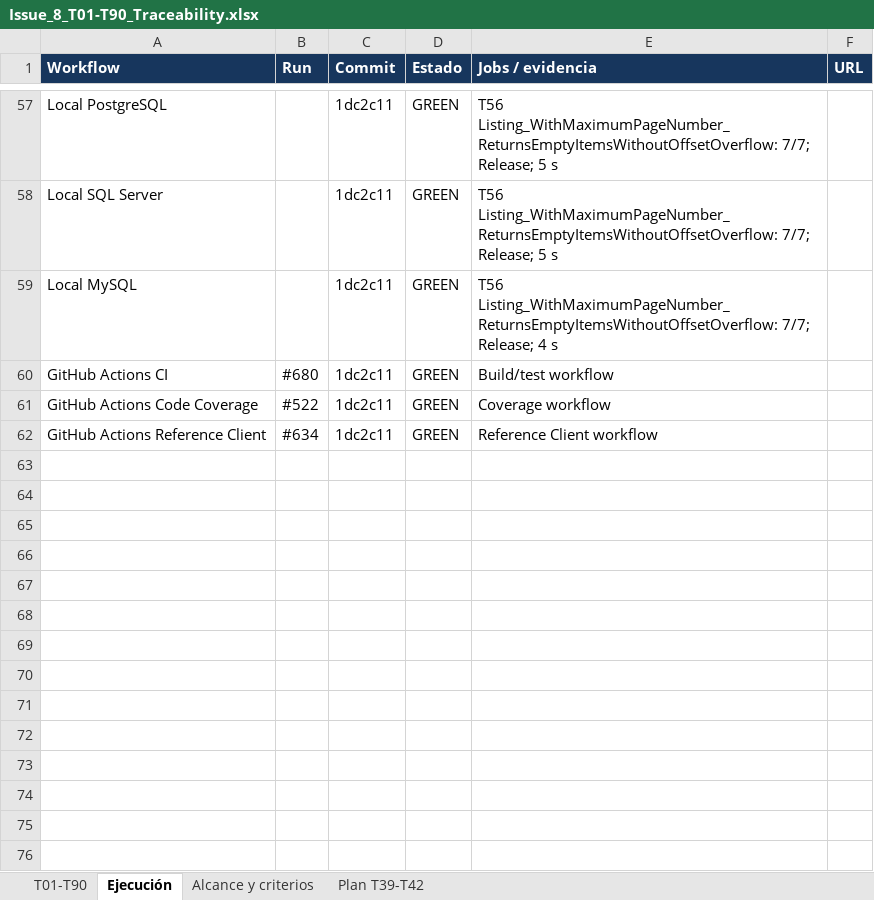
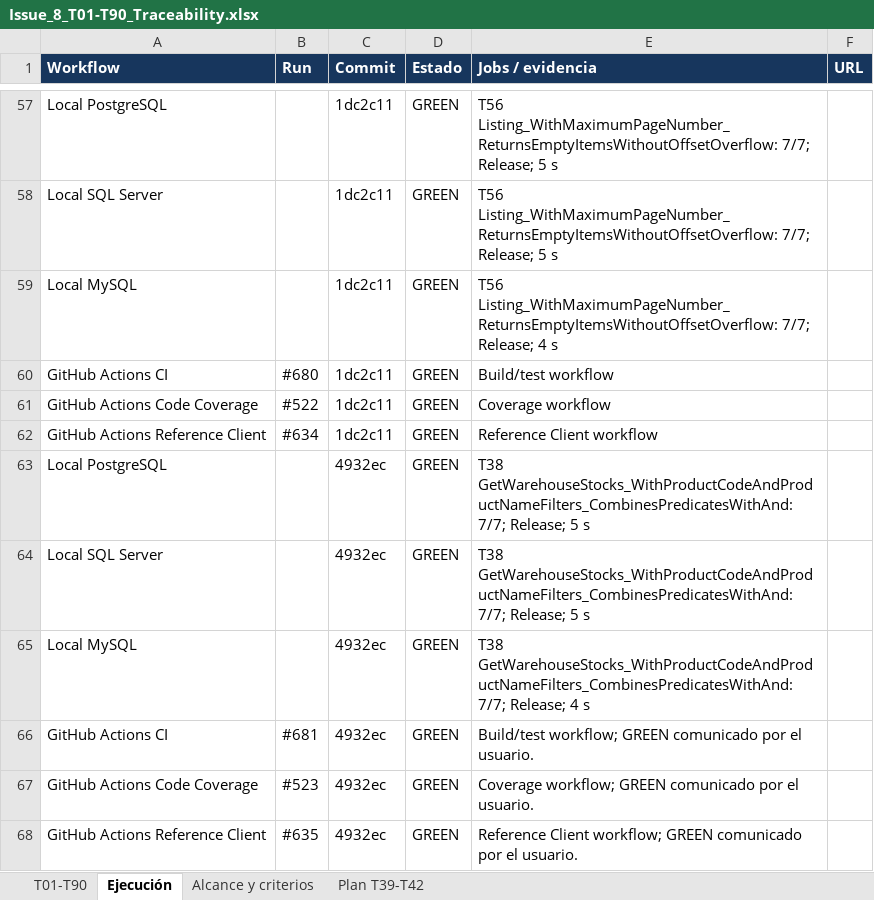
Before and after one commit to Kukulcan-Software-Designer/KUKULCAN.SharedKernel.Example, an Excel workbook: Documentation/Functional/Issue_8_T01-T90_Traceability.xlsx, sheet Ejecución, drawn as a sheet; only a part is shown, gaps mark what is left out; values as stored, in another font and other column widths than the file's, no borders; the diff names each change by its address in the sheet, - before the commit and + after, or states it on an @@ line.

Commit message:
Update Excel file T01 to T90 Traceability

```diff
--- a/Documentation/Functional/Issue_8_T01-T90_Traceability.xlsx (sheet Ejecución)
+++ b/Documentation/Functional/Issue_8_T01-T90_Traceability.xlsx (sheet Ejecución)
+row 63: Local PostgreSQL |  | 4932ec | GREEN | T38 GetWarehouseStocks_WithProductCodeAndProductNameFilters_CombinesPredicatesWithAnd: 7/7; Release; 5 s
+row 64: Local SQL Server |  | 4932ec | GREEN | T38 GetWarehouseStocks_WithProductCodeAndProductNameFilters_CombinesPredicatesWithAnd: 7/7; Release; 5 s
+row 65: Local MySQL |  | 4932ec | GREEN | T38 GetWarehouseStocks_WithProductCodeAndProductNameFilters_CombinesPredicatesWithAnd: 7/7; Release; 4 s
+row 66: GitHub Actions CI | #681 | 4932ec | GREEN | Build/test workflow; GREEN comunicado por el usuario.
+row 67: GitHub Actions Code Coverage | #523 | 4932ec | GREEN | Coverage workflow; GREEN comunicado por el usuario.
+row 68: GitHub Actions Reference Client | #635 | 4932ec | GREEN | Reference Client workflow; GREEN comunicado por el usuario.
```
Also changed, not shown: sheet T01-T90, sheet Alcance y criterios.
